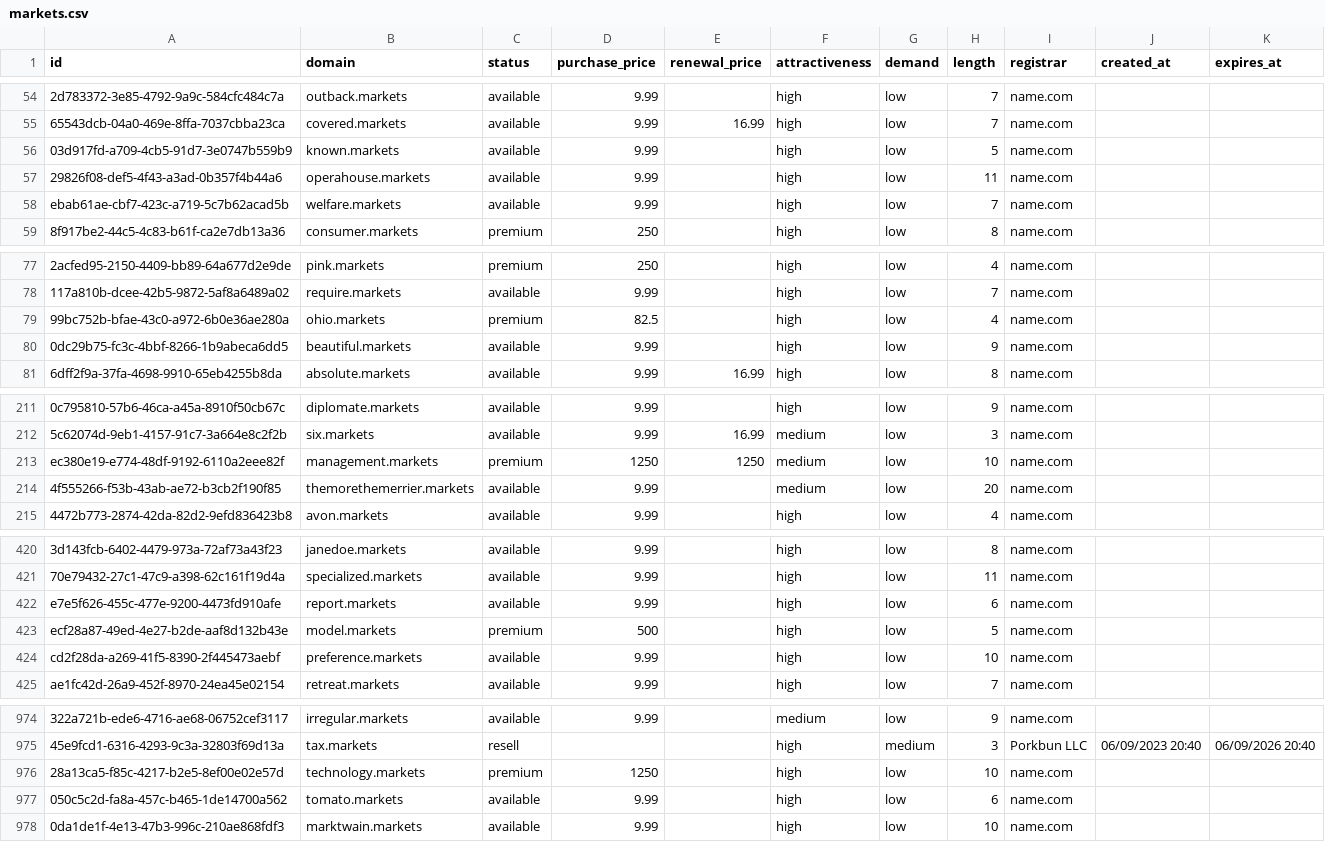
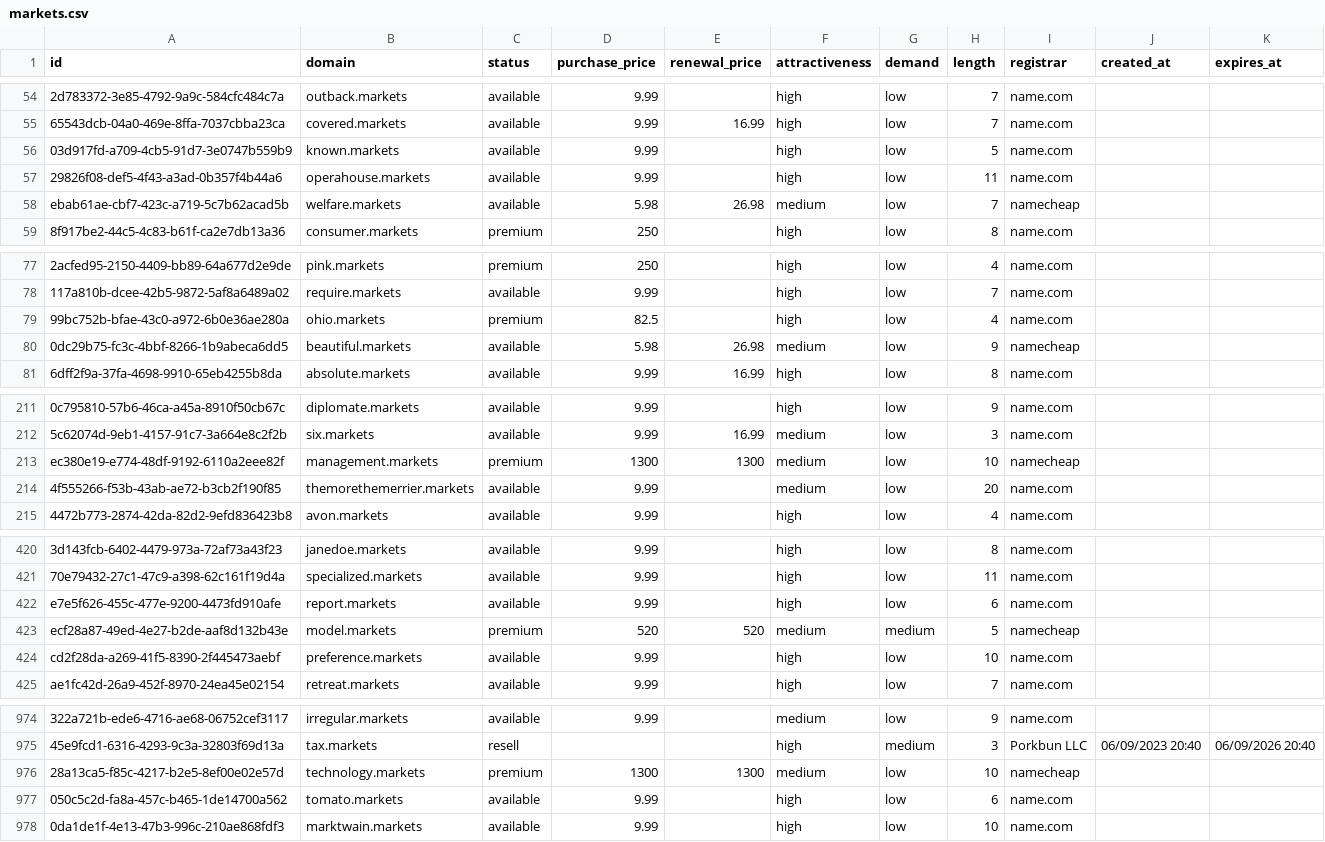
Before and after one commit to UniqueDomains/markets-oneword-domains, a CSV file: markets.csv, drawn as a sheet; only a part is shown, gaps mark what is left out; the diff names each change by its address in the sheet, - before the commit and + after, or states it on an @@ line.

Commit message:
Domains update

```diff
--- a/markets.csv
+++ b/markets.csv
-D58 (purchase_price): 9.99
+D58 (purchase_price): 5.98
-E58 (renewal_price): (empty)
+E58 (renewal_price): 26.98
-F58 (attractiveness): high
+F58 (attractiveness): medium
-I58 (registrar): name.com
+I58 (registrar): namecheap
-D80 (purchase_price): 9.99
+D80 (purchase_price): 5.98
-E80 (renewal_price): (empty)
+E80 (renewal_price): 26.98
-F80 (attractiveness): high
+F80 (attractiveness): medium
-I80 (registrar): name.com
+I80 (registrar): namecheap
-D213 (purchase_price): 1250
+D213 (purchase_price): 1300
-E213 (renewal_price): 1250
+E213 (renewal_price): 1300
-I213 (registrar): name.com
+I213 (registrar): namecheap
-D423 (purchase_price): 500
+D423 (purchase_price): 520
-E423 (renewal_price): (empty)
+E423 (renewal_price): 520
-F423 (attractiveness): high
+F423 (attractiveness): medium
-G423 (demand): low
+G423 (demand): medium
-I423 (registrar): name.com
+I423 (registrar): namecheap
-D976 (purchase_price): 1250
+D976 (purchase_price): 1300
-E976 (renewal_price): (empty)
+E976 (renewal_price): 1300
-F976 (attractiveness): high
+F976 (attractiveness): medium
-I976 (registrar): name.com
+I976 (registrar): namecheap
```
Also changed, not shown: 4 other files.
